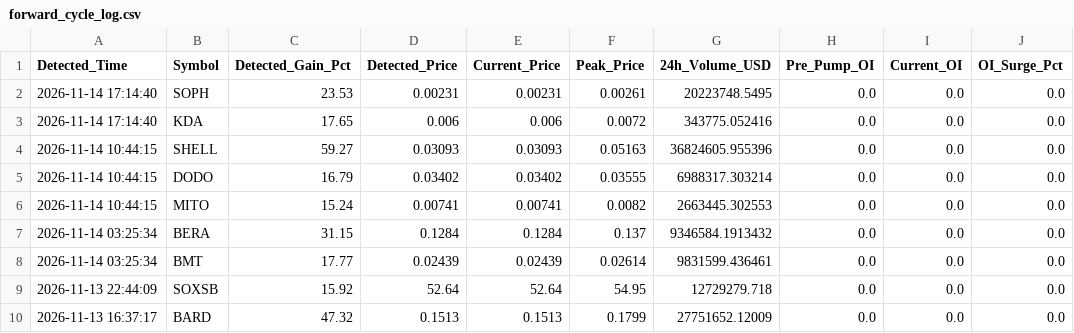
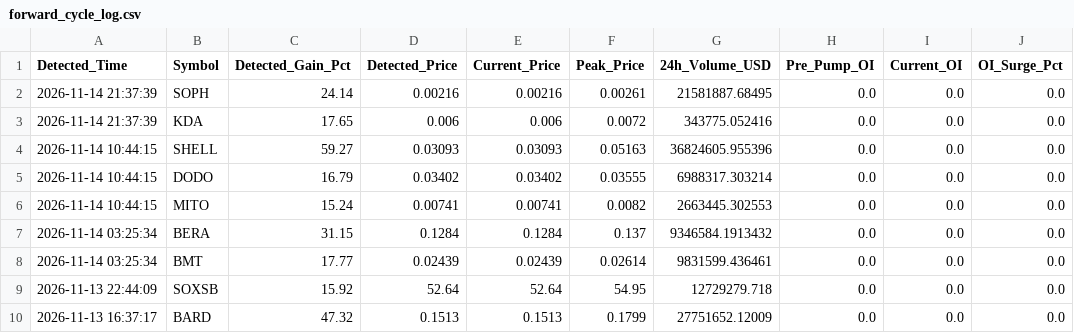
Before and after one commit to Mobinul88/mobinul, a CSV file: forward_cycle_log.csv, drawn as a sheet; only a part is shown; the diff names each change by its address in the sheet, - before the commit and + after, or states it on an @@ line.

```diff
--- a/forward_cycle_log.csv
+++ b/forward_cycle_log.csv
-A2:A3 (Detected_Time): 2026-11-14 17:14:40
+A2:A3 (Detected_Time): 2026-11-14 21:37:39
-C2 (Detected_Gain_Pct): 23.53
+C2 (Detected_Gain_Pct): 24.14
-D2 (Detected_Price): 0.00231
+D2 (Detected_Price): 0.00216
-E2 (Current_Price): 0.00231
+E2 (Current_Price): 0.00216
-G2 (24h_Volume_USD): 20223748.5495
+G2 (24h_Volume_USD): 21581887.68495
```
